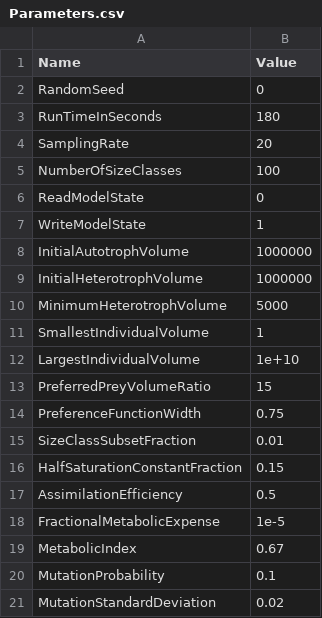
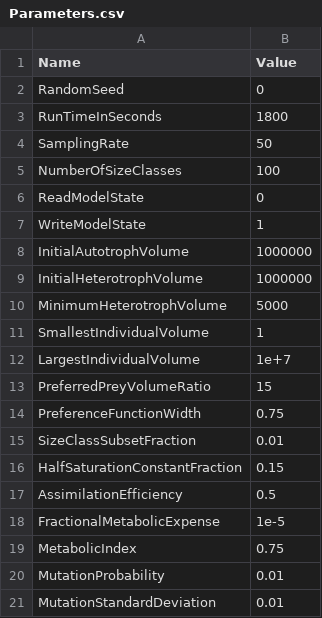
Before and after one commit to phlndrwd/EATSM, a CSV file: input/Parameters.csv, drawn as a sheet.

Commit message:
Switched to linear feeding probability function. Testing parameter configuration with this version of the code.

```diff
--- a/input/Parameters.csv
+++ b/input/Parameters.csv
@@ -2,4 +2,4 @@ Name,Value
 RandomSeed,0
-RunTimeInSeconds,180
-SamplingRate,20
+RunTimeInSeconds,1800
+SamplingRate,50
 NumberOfSizeClasses,100
@@ -11,3 +11,3 @@ MinimumHeterotrophVolume,5000
 SmallestIndividualVolume,1
-LargestIndividualVolume,1e+10
+LargestIndividualVolume,1e+7
 PreferredPreyVolumeRatio,15
@@ -18,4 +18,4 @@ AssimilationEfficiency,0.5
 FractionalMetabolicExpense,1e-5
-MetabolicIndex,0.67
-MutationProbability,0.1
-MutationStandardDeviation,0.02
+MetabolicIndex,0.75
+MutationProbability,0.01
+MutationStandardDeviation,0.01
```
Also changed, not shown: 10 other files.
